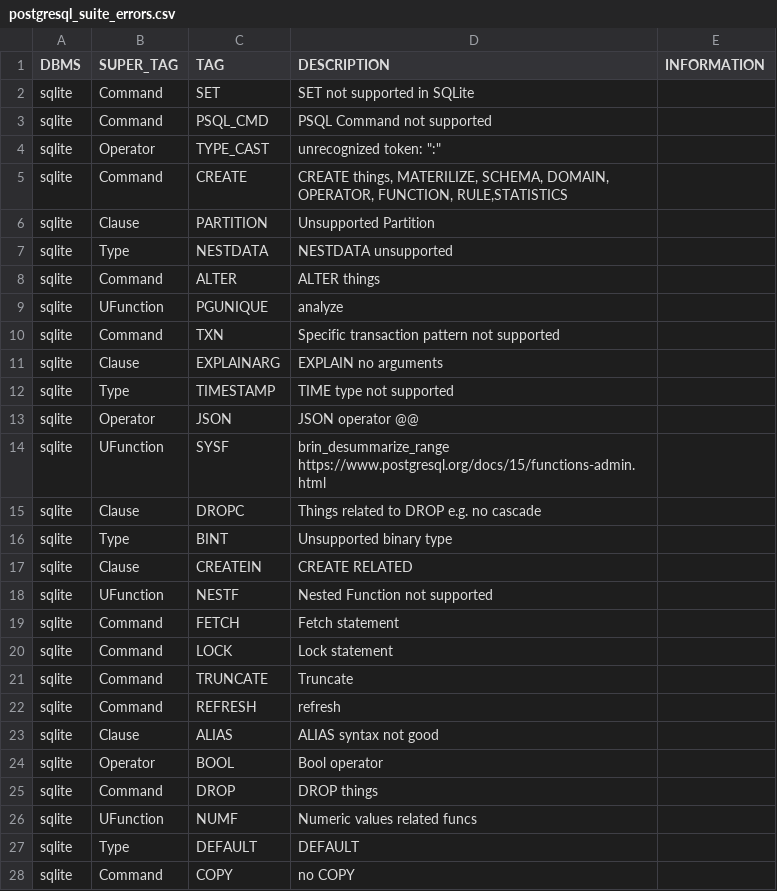
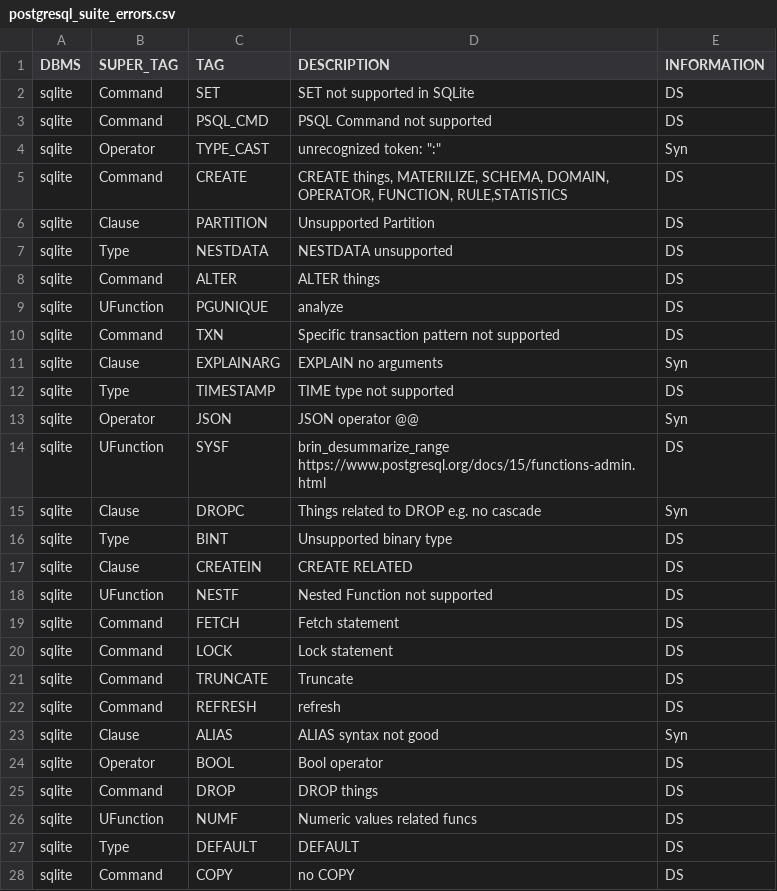
Before and after one commit to suyZhong/SQuaLity, a CSV file: data/postgresql_suite_errors.csv, drawn as a sheet; only a part is shown; the diff covers the shown part only.

```diff
--- a/data/postgresql_suite_errors.csv
+++ b/data/postgresql_suite_errors.csv
@@ -1,28 +1,28 @@
 DBMS,SUPER_TAG,TAG,DESCRIPTION,INFORMATION
-sqlite,Command,SET,SET not supported in SQLite,
-sqlite,Command,PSQL_CMD,PSQL Command not supported,
-sqlite,Operator,TYPE_CAST,"unrecognized token: "":""",
-sqlite,Command,CREATE,"CREATE things, MATERILIZE, SCHEMA, DOMAIN, OPERATOR, FUNCTION, RULE,STATISTICS",
-sqlite,Clause,PARTITION,Unsupported Partition,
-sqlite,Type,NESTDATA,NESTDATA unsupported,
-sqlite,Command,ALTER,ALTER things,
-sqlite,UFunction,PGUNIQUE,analyze,
-sqlite,Command,TXN,Specific transaction pattern not supported,
-sqlite,Clause,EXPLAINARG,EXPLAIN no arguments,
-sqlite,Type,TIMESTAMP,TIME type not supported,
-sqlite,Operator,JSON,JSON operator @@,
-sqlite,UFunction,SYSF,"brin_desummarize_range  https://www.postgresql.org/docs/15/functions-admin.html ",
-sqlite,Clause,DROPC,Things related to DROP e.g. no cascade,
-sqlite,Type,BINT,Unsupported binary type,
-sqlite,Clause,CREATEIN,CREATE RELATED,
-sqlite,UFunction,NESTF,Nested Function not supported,
-sqlite,Command,FETCH,Fetch statement,
-sqlite,Command,LOCK,Lock statement,
-sqlite,Command,TRUNCATE,Truncate,
-sqlite,Command,REFRESH,refresh,
-sqlite,Clause,ALIAS,ALIAS syntax not good,
-sqlite,Operator,BOOL,Bool operator,
-sqlite,Command,DROP,DROP things,
-sqlite,UFunction,NUMF,Numeric values related funcs,
-sqlite,Type,DEFAULT,DEFAULT,
-sqlite,Command,COPY,no COPY,
+sqlite,Command,SET,SET not supported in SQLite,DS
+sqlite,Command,PSQL_CMD,PSQL Command not supported,DS
+sqlite,Operator,TYPE_CAST,"unrecognized token: "":""",Syn
+sqlite,Command,CREATE,"CREATE things, MATERILIZE, SCHEMA, DOMAIN, OPERATOR, FUNCTION, RULE,STATISTICS",DS
+sqlite,Clause,PARTITION,Unsupported Partition,DS
+sqlite,Type,NESTDATA,NESTDATA unsupported,DS
+sqlite,Command,ALTER,ALTER things,DS
+sqlite,UFunction,PGUNIQUE,analyze,DS
+sqlite,Command,TXN,Specific transaction pattern not supported,DS
+sqlite,Clause,EXPLAINARG,EXPLAIN no arguments,Syn
+sqlite,Type,TIMESTAMP,TIME type not supported,DS
+sqlite,Operator,JSON,JSON operator @@,Syn
+sqlite,UFunction,SYSF,"brin_desummarize_range  https://www.postgresql.org/docs/15/functions-admin.html ",DS
+sqlite,Clause,DROPC,Things related to DROP e.g. no cascade,Syn
+sqlite,Type,BINT,Unsupported binary type,DS
+sqlite,Clause,CREATEIN,CREATE RELATED,DS
+sqlite,UFunction,NESTF,Nested Function not supported,DS
+sqlite,Command,FETCH,Fetch statement,DS
+sqlite,Command,LOCK,Lock statement,DS
+sqlite,Command,TRUNCATE,Truncate,DS
+sqlite,Command,REFRESH,refresh,DS
+sqlite,Clause,ALIAS,ALIAS syntax not good,Syn
+sqlite,Operator,BOOL,Bool operator,DS
+sqlite,Command,DROP,DROP things,DS
+sqlite,UFunction,NUMF,Numeric values related funcs,DS
+sqlite,Type,DEFAULT,DEFAULT,DS
+sqlite,Command,COPY,no COPY,DS
```
Also changed, not shown: 61 edited cells elsewhere in this file, data/duckdb_suite_errors.csv, data/sqlite_suite_errors.csv, 2 other files.
